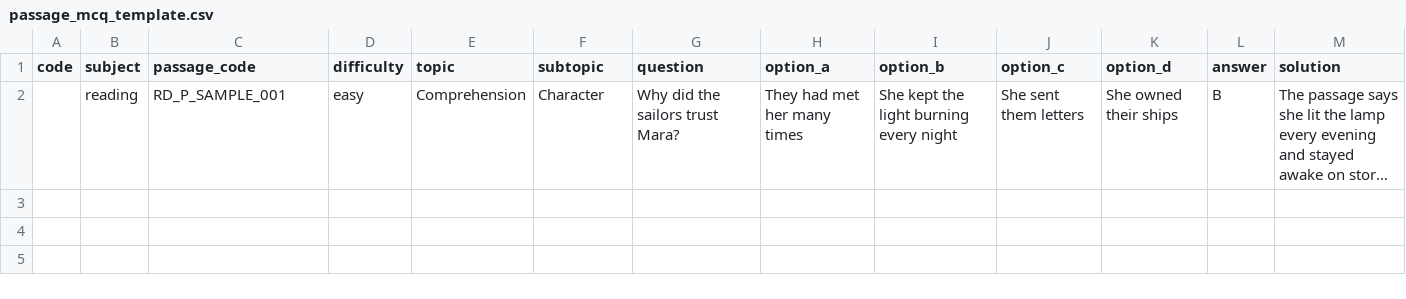
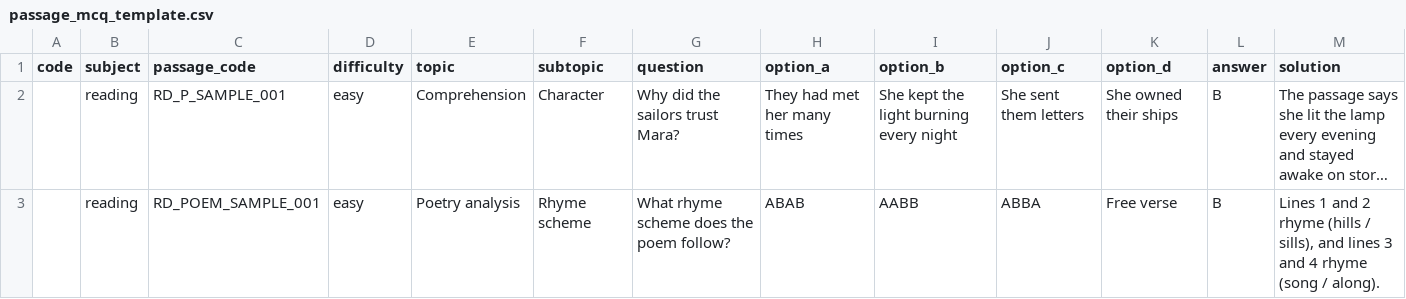
Before and after one commit to parshav92/mocktest-freelance, a CSV file: public/templates/passage_mcq_template.csv, drawn as a sheet; only a part is shown; long unchanged cells end in …; rows hold the shown columns only; the diff names each change by its address in the sheet, - before the commit and + after, or states it on an @@ line.

Commit message:
Refactor CSV upload specifications and related code to remove 'poem_mcq' type, consolidating it under 'passage_mcq'. Update documentation and templates accordingly, ensuring clarity in required fields and validation rules. Enhance error handling for missing passage codes and streamline parsing logic for MCQ types.

```diff
--- a/public/templates/passage_mcq_template.csv
+++ b/public/templates/passage_mcq_template.csv
+row 3:  | reading | RD_POEM_SAMPLE_001 | easy | Poetry analysis | Rhyme scheme | What rhyme scheme does the poem follow? | ABAB | AABB | ABBA | Free verse | B | Lines 1 and 2 rhyme (hills / sills), and lines 3 and 4 rhyme (song / along).
```
Also changed, not shown: 7 other files.
